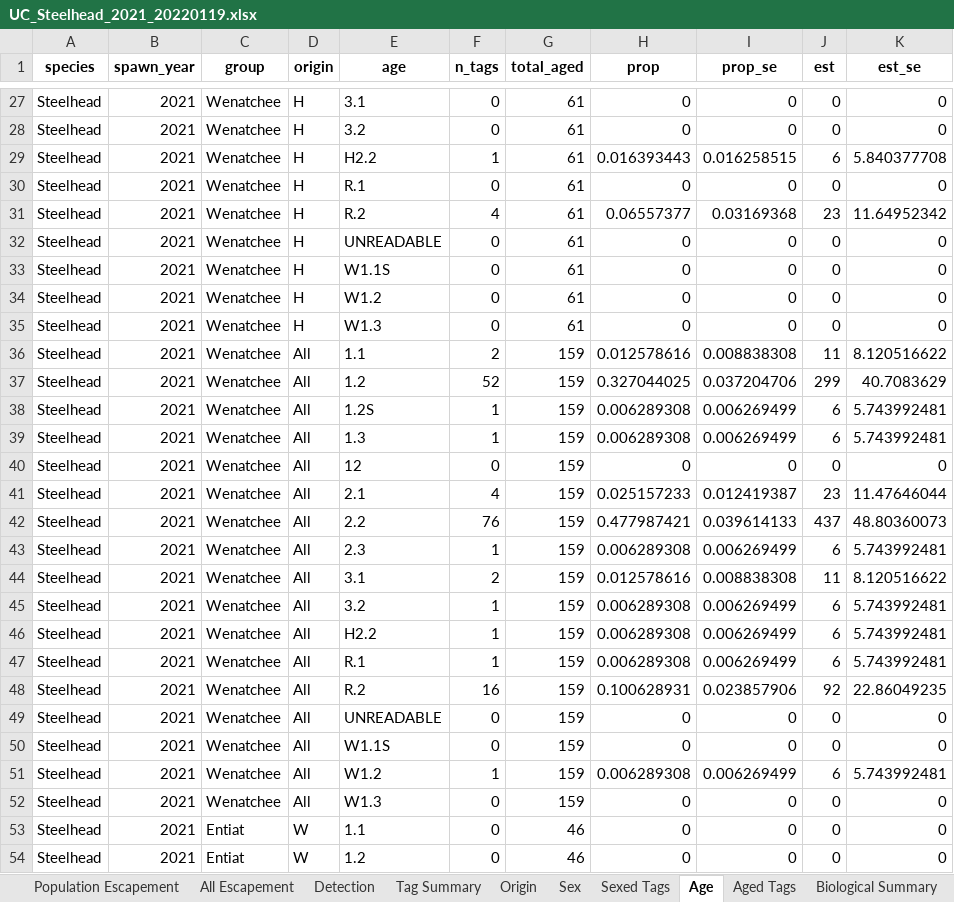
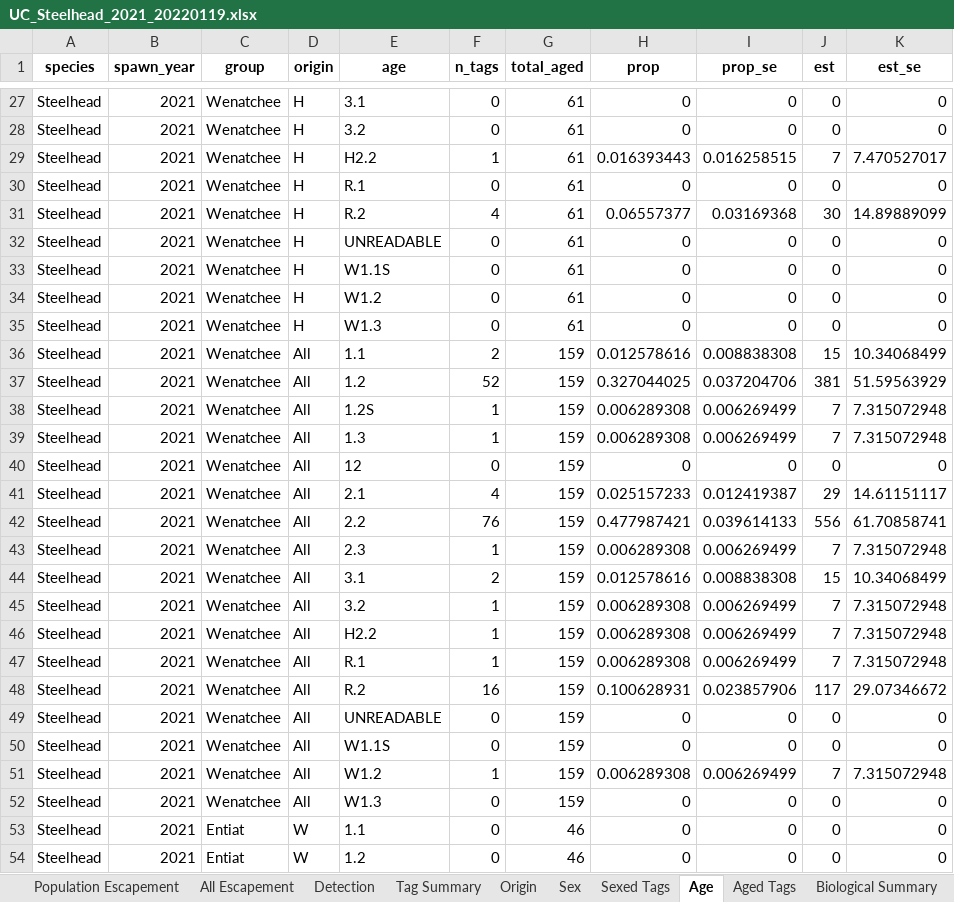
Before and after one commit to fourpeaksenv/DabomPriestRapidsSthd, an Excel workbook: outgoing/estimates/UC_Steelhead_2021_20220119.xlsx, sheet Age, drawn as a sheet; only a part is shown, gaps mark what is left out; values as stored, in another font and other column widths than the file's, no borders; the diff covers the shown part only; the diff names each change by its address in the sheet, - before the commit and + after, or states it on an @@ line.

```diff
--- a/outgoing/estimates/UC_Steelhead_2021_20220119.xlsx (sheet Age)
+++ b/outgoing/estimates/UC_Steelhead_2021_20220119.xlsx (sheet Age)
-J29 (est): 6
+J29 (est): 7
-K29 (est_se): 5.840377708
+K29 (est_se): 7.470527017
-J31 (est): 23
+J31 (est): 30
-K31 (est_se): 11.64952342
+K31 (est_se): 14.89889099
-J36 (est): 11
+J36 (est): 15
-K36 (est_se): 8.120516622
+K36 (est_se): 10.34068499
-J37 (est): 299
+J37 (est): 381
-K37 (est_se): 40.7083629
+K37 (est_se): 51.59563929
-J38:J39 (est): 6
+J38:J39 (est): 7
-K38:K39 (est_se): 5.743992481
+K38:K39 (est_se): 7.315072948
-J41 (est): 23
+J41 (est): 29
-K41 (est_se): 11.47646044
+K41 (est_se): 14.61151117
-J42 (est): 437
+J42 (est): 556
-K42 (est_se): 48.80360073
+K42 (est_se): 61.70858741
-J43 (est): 6
+J43 (est): 7
-K43 (est_se): 5.743992481
+K43 (est_se): 7.315072948
-J44 (est): 11
+J44 (est): 15
-K44 (est_se): 8.120516622
+K44 (est_se): 10.34068499
-J45:J47 (est): 6
+J45:J47 (est): 7
-K45:K47 (est_se): 5.743992481
+K45:K47 (est_se): 7.315072948
-J48 (est): 92
+J48 (est): 117
-K48 (est_se): 22.86049235
+K48 (est_se): 29.07346672
-J51 (est): 6
+J51 (est): 7
-K51 (est_se): 5.743992481
+K51 (est_se): 7.315072948
```
Also changed, not shown: 212 edited cells elsewhere in this sheet, sheet All Escapement, sheet Mark Group Site Escapement, sheet Biological Summary, sheet Mark Group Population, sheet Sex, sheet Population Escapement.
